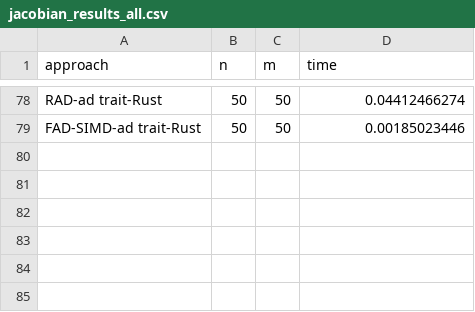
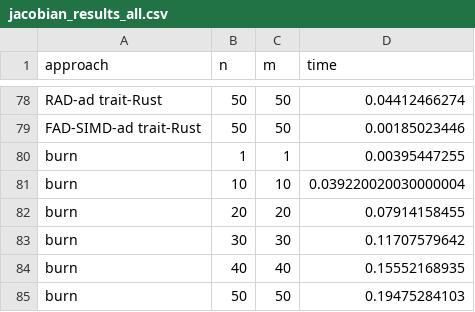
Before and after one commit to chen-dylan-liang/AD-TRAIT, a CSV file: jacobian_results_all.csv, drawn as a sheet; only a part is shown, gaps mark what is left out.

```diff
--- a/jacobian_results_all.csv
+++ b/jacobian_results_all.csv
@@ -79 +79,7 @@ RAD-ad trait-Rust,50,50,0.04412466274
 FAD-SIMD-ad trait-Rust,50,50,0.00185023446
+burn,1,1,0.00395447255
+burn,10,10,0.039220020030000004
+burn,20,20,0.07914158455
+burn,30,30,0.11707579642
+burn,40,40,0.15552168935
+burn,50,50,0.19475284103
```
Also changed, not shown: gradient_results_all.csv, 3 other files.
